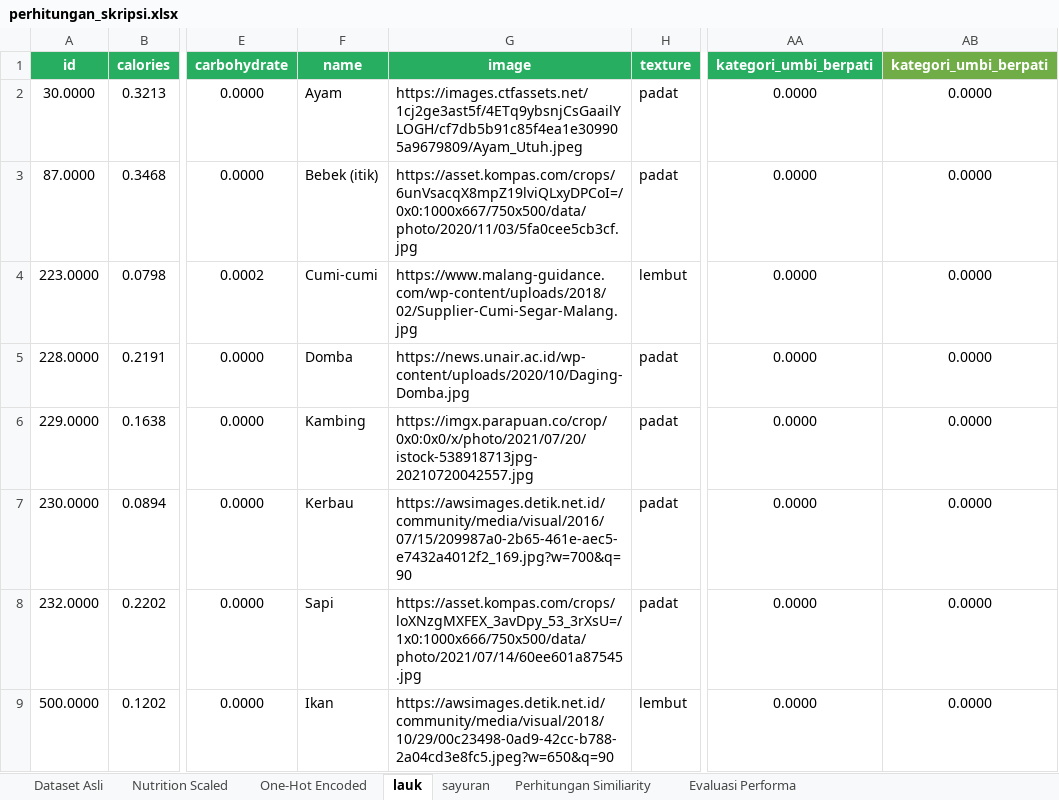
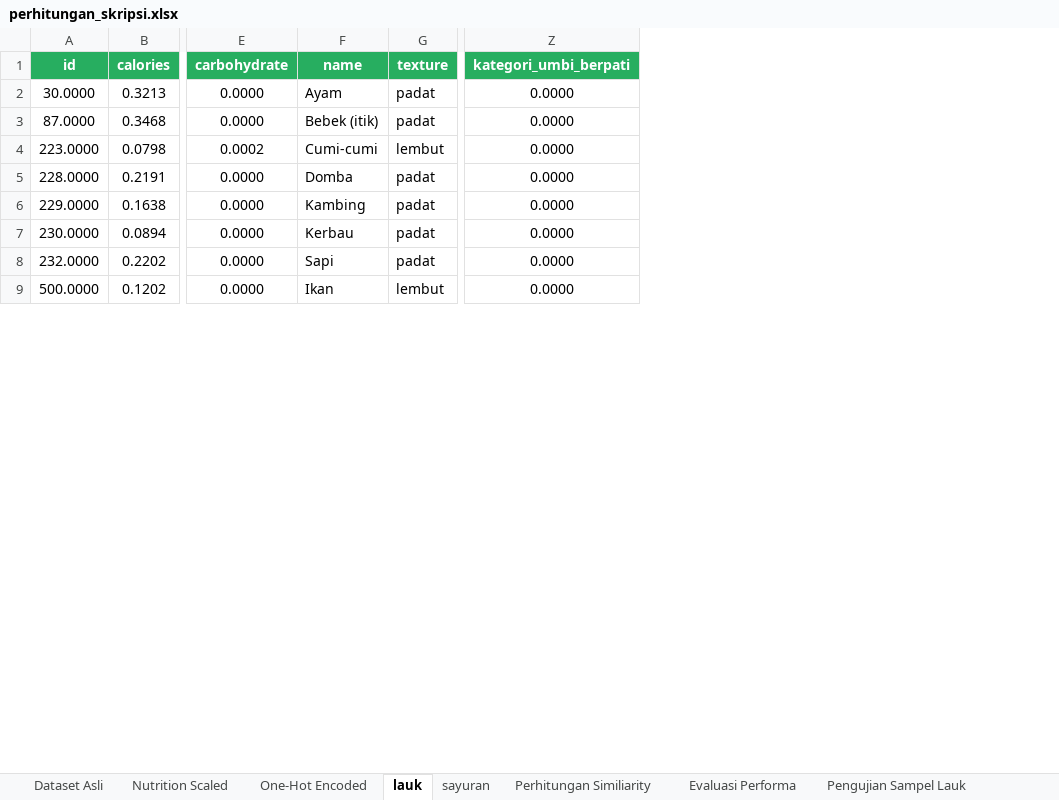
Before and after one commit to EdwinHasannudin/Tugas-Akhir, an Excel workbook: nutrition/dataset/perhitungan_skripsi.xlsx, sheet lauk, drawn as a sheet; only a part is shown, gaps mark what is left out; values as stored, in another font and other column widths than the file's, no borders; the diff names each change by its address in the sheet, - before the commit and + after, or states it on an @@ line.

```diff
--- a/nutrition/dataset/perhitungan_skripsi.xlsx (sheet lauk)
+++ b/nutrition/dataset/perhitungan_skripsi.xlsx (sheet lauk)
+sheet tab: Pengujian Sampel Lauk
-column G (image), rows 2-9: https://images.ctfassets.net/1cj2ge3ast5f/4ETq9ybsnjCsGaailYLOGH/cf7db5b91c85f4ea1e309905a9679809/Ayam_Utuh.jpeg | https://asset.kompas.com/crops/6unVsacqX8mpZ19lviQLxyDPCoI=/0x0:1000x667/750x500/data/photo/2020/11/03/5fa0cee5cb3cf.jpg | https://www.malang-guidance.com/wp-content/uploads/2018/02/Supplier-Cumi-Segar-Malang.jpg | https://news.unair.ac.id/wp-content/uploads/2020/10/Daging-Domba.jpg | https://imgx.parapuan.co/crop/0x0:0x0/x/photo/2021/07/20/istock-538918713jpg-20210720042557.jpg | https://awsimages.detik.net.id/community/media/visual/2016/07/15/209987a0-2b65-461e-aec5-e7432a4012f2_169.jpg?w=700&q=90 | https://asset.kompas.com/crops/loXNzgMXFEX_3avDpy_53_3rXsU=/1x0:1000x666/750x500/data/photo/2021/07/14/60ee601a87545.jpg | https://awsimages.detik.net.id/community/media/visual/2018/10/29/00c23498-0ad9-42cc-b788-2a04cd3e8fc5.jpeg?w=650&q=90
-column AB (kategori_umbi_berpati), rows 2-9: all 0.0000
```
Also changed, not shown: sheet sayuran, sheet One-Hot Encoded, sheet Nutrition Scaled, other sheet tabs, charts or pictures, 1 other file.
